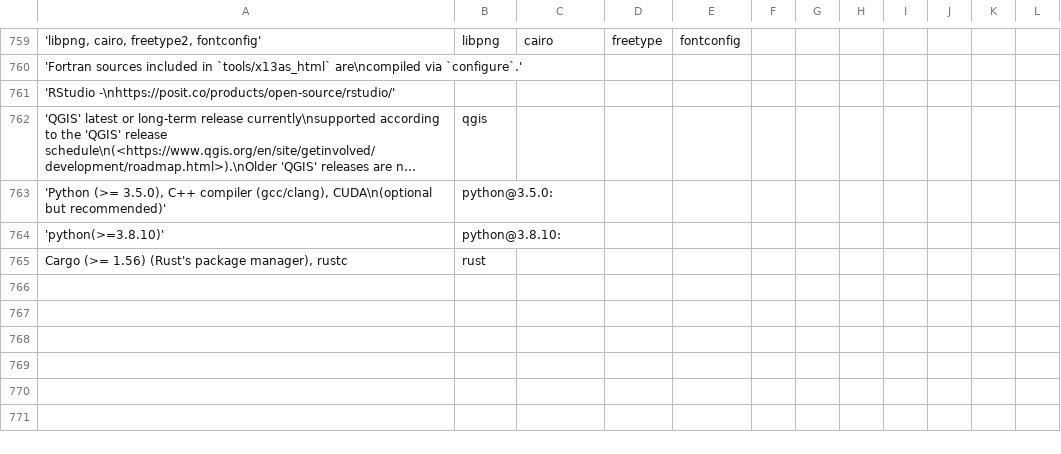
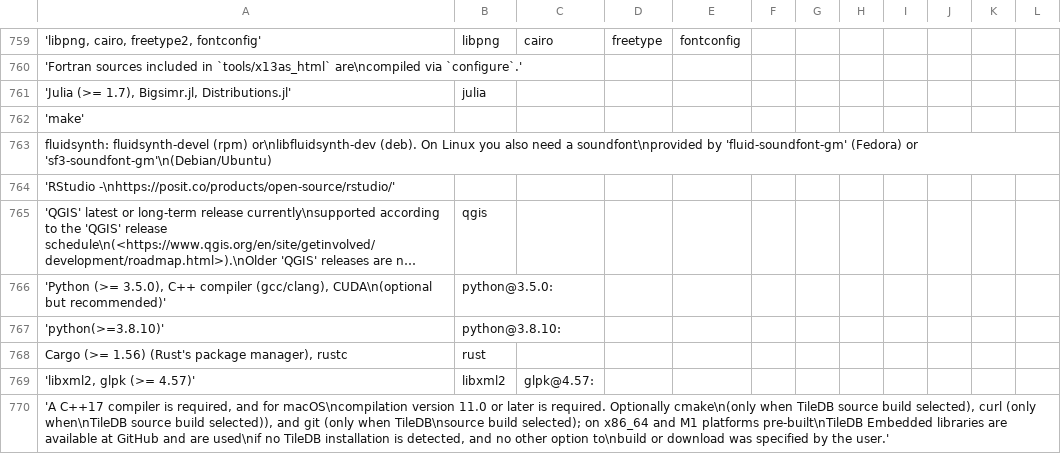
Before and after one commit to wtsi-hgi/r-spack-recipe-builder, a TSV file: requirementsDict.tsv, drawn as a sheet; only a part is shown, gaps mark what is left out; long unchanged cells end in ….

```diff
--- a/requirementsDict.tsv
+++ b/requirementsDict.tsv
@@ -760,2 +760,5 @@
 'Fortran sources included in `tools/x13as_html` are\ncompiled via `configure`.'	
+'Julia (>= 1.7), Bigsimr.jl, Distributions.jl'	julia
+'make'
+"fluidsynth: fluidsynth-devel (rpm) or\nlibfluidsynth-dev (deb). On Linux you also need a soundfont\nprovided by 'fluid-soundfont-gm' (Fedora) or 'sf3-soundfont-gm'\n(Debian/Ubuntu)"	
 'RStudio -\nhttps://posit.co/products/open-source/rstudio/'	
@@ -765 +768,3 @@
 "Cargo (>= 1.56) (Rust's package manager), rustc"	rust
+'libxml2, glpk (>= 4.57)'	libxml2	glpk@4.57:
+'A C++17 compiler is required, and for macOS\ncompilation version 11.0 or later is required. Optionally cmake\n(only when TileDB source build selected), curl (only when\nTileDB source build selected)), and git (only when TileDB\nsource build selected); on x86_64 and M1 platforms pre-built\nTileDB Embedded libraries are available at GitHub and are used\nif no TileDB installation is detected, and no other option to\nbuild or download was specified by the user.'	
```
Also changed, not shown: missingDependencies.csv, 3 other files.
